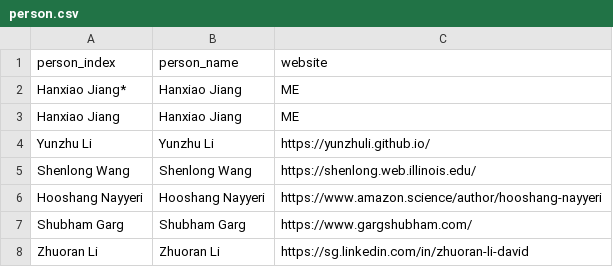
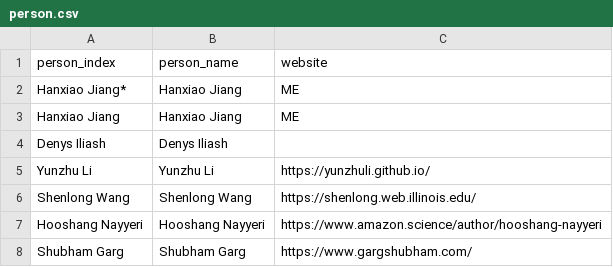
Before and after one commit to Jianghanxiao/jianghanxiao.github.io, a CSV file: data/person.csv, drawn as a sheet; only a part is shown; the shorter side is filled out with more unchanged rows.

```diff
--- a/data/person.csv
+++ b/data/person.csv
@@ -3,2 +3,3 @@ Hanxiao Jiang*,Hanxiao Jiang,ME
 Hanxiao Jiang,Hanxiao Jiang,ME
+Denys Iliash,Denys Iliash,""
 Yunzhu Li,Yunzhu Li,https://yunzhuli.github.io/
```
Also changed, not shown: 4 other files.
